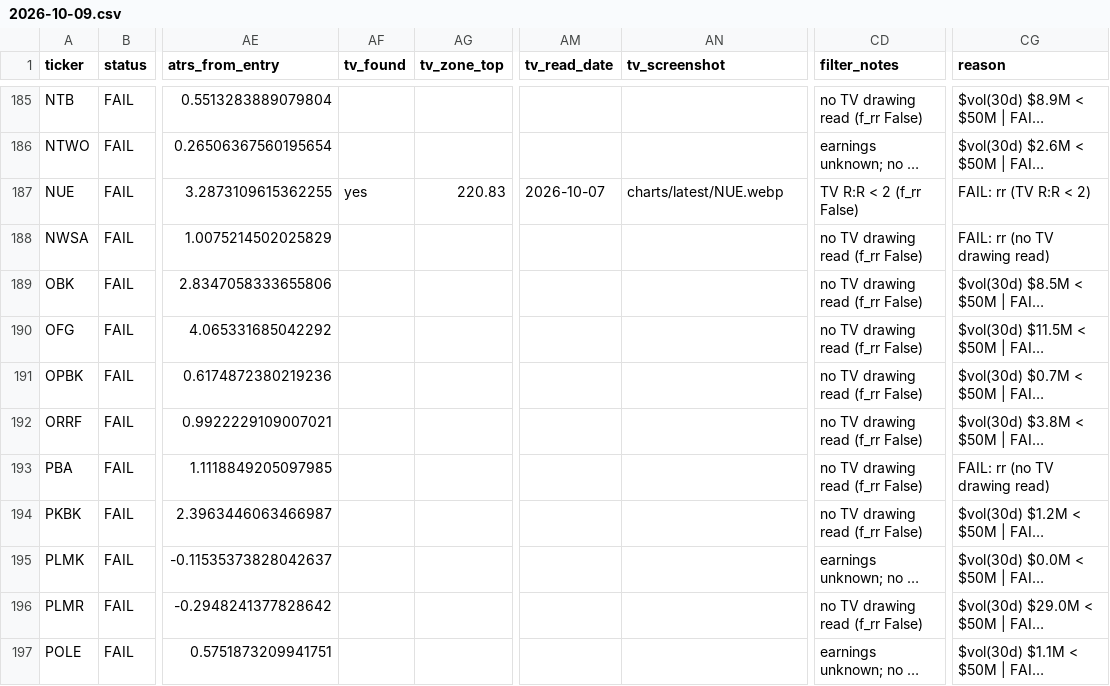
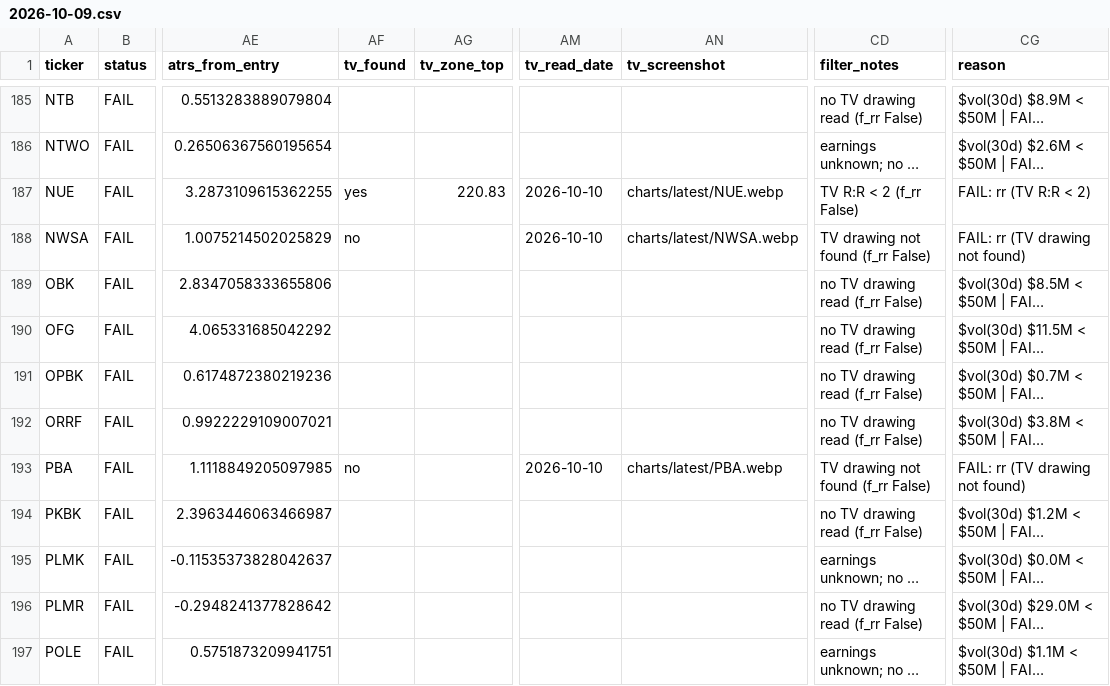
Before and after one commit to azran4u/stock-retest-scanner, a CSV file: historical-reports/2026-10-09.csv, drawn as a sheet; only a part is shown, gaps mark what is left out; long unchanged cells end in …; the diff covers the shown part only; the diff names each change by its address in the sheet, - before the commit and + after, or states it on an @@ line.

Commit message:
Nightly TV read batch 6/6 + stale

```diff
--- a/historical-reports/2026-10-09.csv
+++ b/historical-reports/2026-10-09.csv
-AM187 (tv_read_date): 2026-10-07
+AM187 (tv_read_date): 2026-10-10
-AF188 (tv_found): (empty)
+AF188 (tv_found): no
-AM188 (tv_read_date): (empty)
+AM188 (tv_read_date): 2026-10-10
-AN188 (tv_screenshot): (empty)
+AN188 (tv_screenshot): charts/latest/NWSA.webp
-CD188 (filter_notes): no TV drawing read (f_rr False)
+CD188 (filter_notes): TV drawing not found (f_rr False)
-CG188 (reason): FAIL: rr (no TV drawing read)
+CG188 (reason): FAIL: rr (TV drawing not found)
-AF193 (tv_found): (empty)
+AF193 (tv_found): no
-AM193 (tv_read_date): (empty)
+AM193 (tv_read_date): 2026-10-10
-AN193 (tv_screenshot): (empty)
+AN193 (tv_screenshot): charts/latest/PBA.webp
-CD193 (filter_notes): no TV drawing read (f_rr False)
+CD193 (filter_notes): TV drawing not found (f_rr False)
-CG193 (reason): FAIL: rr (no TV drawing read)
+CG193 (reason): FAIL: rr (TV drawing not found)
```
Also changed, not shown: 134 edited cells elsewhere in this file, historical-reports/latest.csv, 14 other files.
